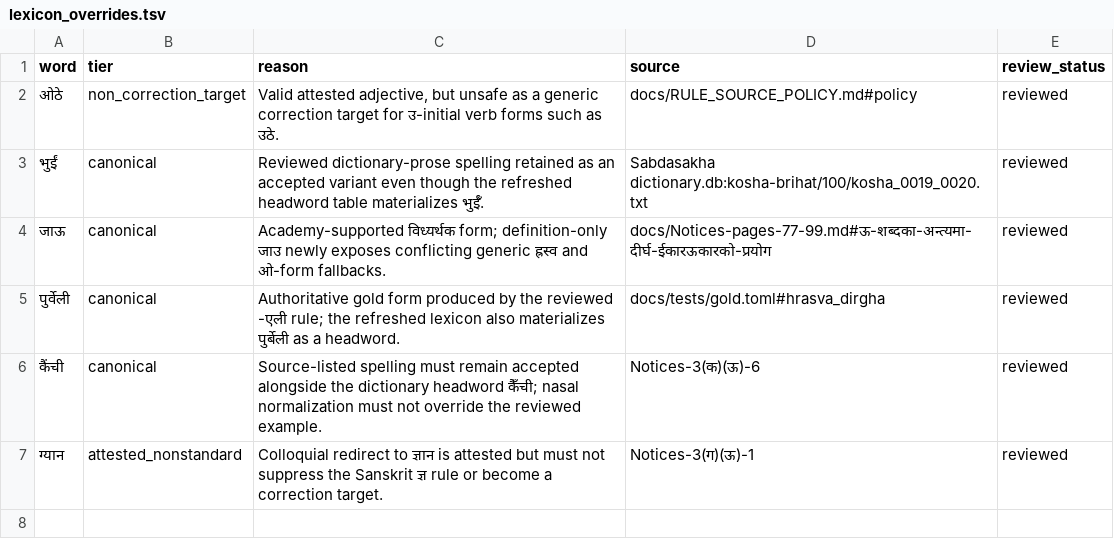
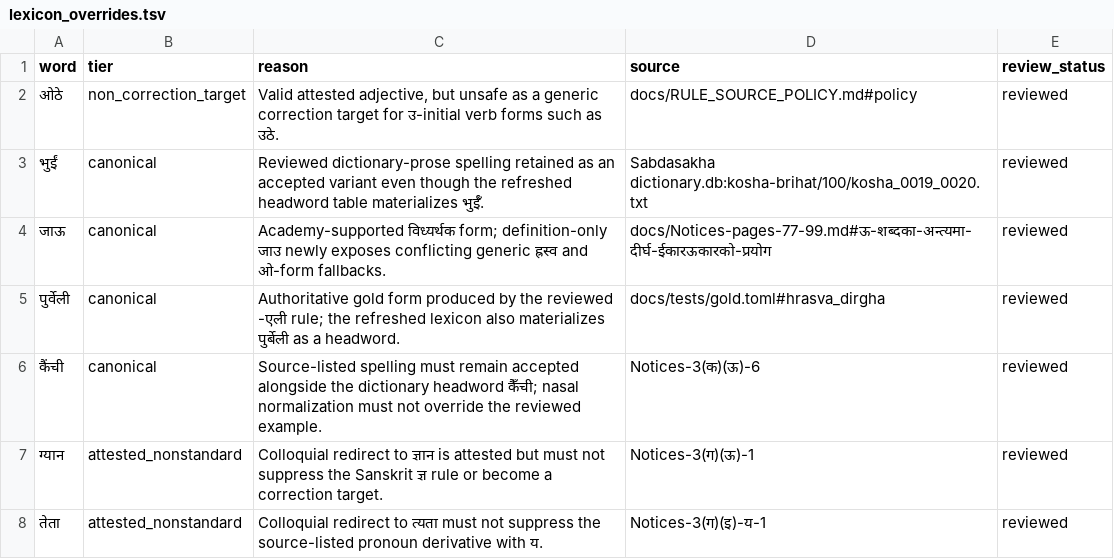
Before and after one commit to nepalibhasha/varnavinyas, a TSV file: data/lexicon_overrides.tsv, drawn as a sheet.

Commit message:
fix: cover internal e endings and pronoun y spellings

```diff
--- a/data/lexicon_overrides.tsv
+++ b/data/lexicon_overrides.tsv
@@ -7 +7,2 @@ word	tier	reason	source	review_status
 ग्यान	attested_nonstandard	Colloquial redirect to ज्ञान is attested but must not suppress the Sanskrit ज्ञ rule or become a correction target.	Notices-3(ग)(ऊ)-1	reviewed
+तेता	attested_nonstandard	Colloquial redirect to त्यता must not suppress the source-listed pronoun derivative with य.	Notices-3(ग)(इ)-य-1	reviewed
```
Also changed, not shown: 2 other files.
